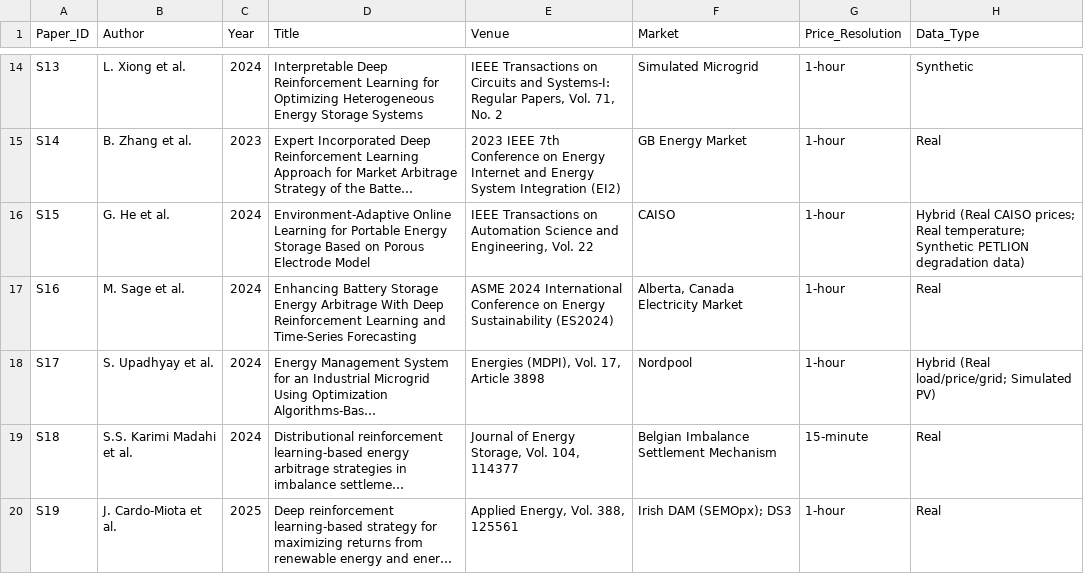
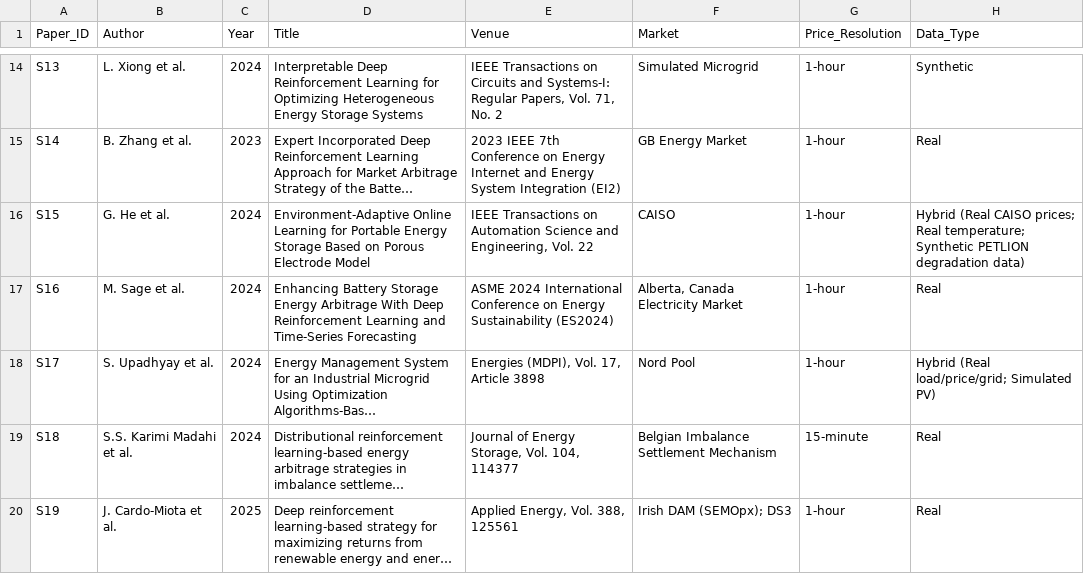
Before and after one commit to toms55/SLR_Dataset, a CSV file: DRL_BESS_Extraction_Table.csv, drawn as a sheet; only a part is shown, gaps mark what is left out; long unchanged cells end in …; the diff covers the shown part only; the diff names each change by its address in the sheet, - before the commit and + after, or states it on an @@ line.

```diff
--- a/DRL_BESS_Extraction_Table.csv
+++ b/DRL_BESS_Extraction_Table.csv
-F18 (Market): Nordpool
+F18 (Market): Nord Pool
```
Also changed, not shown: 1 added row elsewhere in this file, 4 other files.
